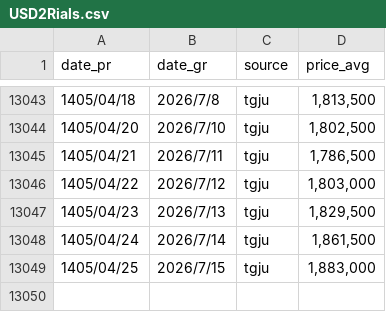
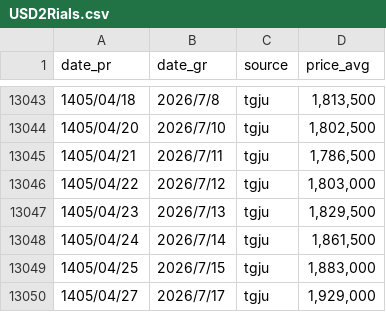
Before and after one commit to alirezach/usd2Rials-tracker, a CSV file: USD2Rials.csv, drawn as a sheet; only a part is shown, gaps mark what is left out.

```diff
--- a/USD2Rials.csv
+++ b/USD2Rials.csv
@@ -13049 +13049,2 @@ date_pr,date_gr,source,price_avg
 1405/04/25,2026/7/15,tgju,"1,883,000"
+1405/04/27,2026/7/17,tgju,"1,929,000"
```
Also changed, not shown: 3 other files.
